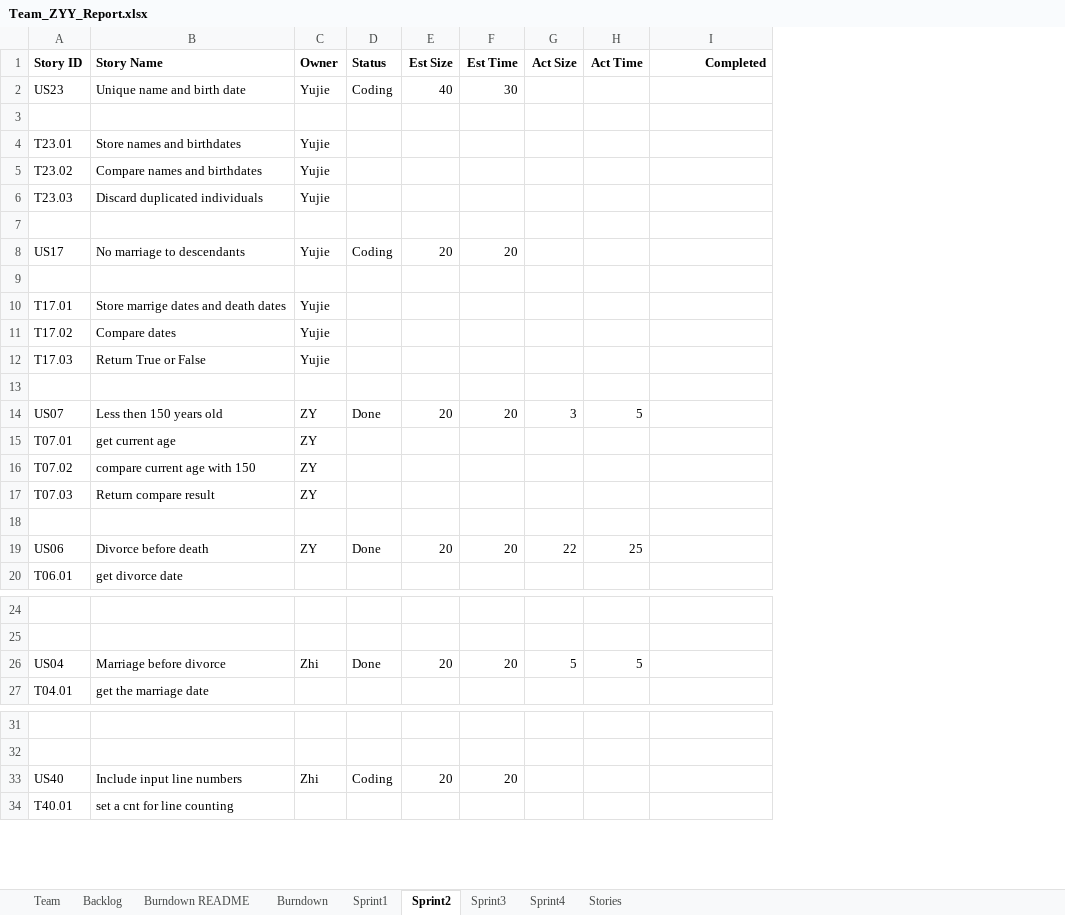
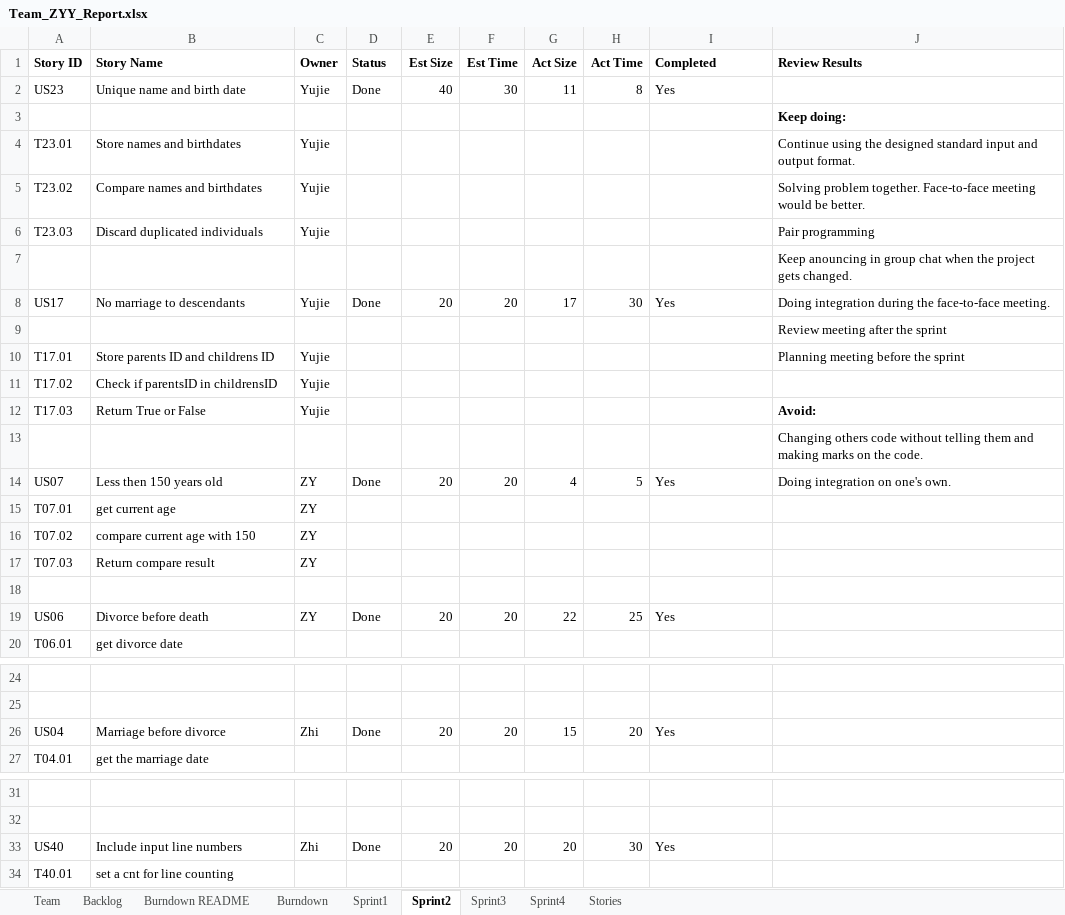
Before and after one commit to jackyli0318/SSW-555, an Excel workbook: Team_ZYY_Report.xlsx, sheet Sprint2, drawn as a sheet; only a part is shown, gaps mark what is left out; values as stored, in another font and other column widths than the file's, no borders; charts and pictures not drawn; the diff names each change by its address in the sheet, - before the commit and + after, or states it on an @@ line.

Commit message:
sprint2

```diff
--- a/Team_ZYY_Report.xlsx (sheet Sprint2)
+++ b/Team_ZYY_Report.xlsx (sheet Sprint2)
+column J (Review Results), rows 3-14: Keep doing: | Continue using the designed standard input and output format. | Solving problem together. Face-to-face meeting would be better. | Pair programming | Keep anouncing in group chat when the project gets changed. | Doing integration during the face-to-face meeting. | Review meeting after the sprint | Planning meeting before the sprint |  | Avoid: | Changing others code without telling them and making marks on the code. | Doing integration on one's own.
-I1 alignment: right
+I1 alignment: left
-D2 (Status): Coding
+D2 (Status): Done
-G2 (Act Size): (empty)
+G2 (Act Size): 11
-H2 (Act Time): (empty)
+H2 (Act Time): 8
-I2 (Completed): (empty)
+I2 (Completed): Yes
-D8 (Status): Coding
+D8 (Status): Done
-G8 (Act Size): (empty)
+G8 (Act Size): 17
-H8 (Act Time): (empty)
+H8 (Act Time): 30
-I8 (Completed): (empty)
+I8 (Completed): Yes
-B10 (Story Name): Store marrige dates and death dates
+B10 (Story Name): Store parents ID and childrens ID
-B11 (Story Name): Compare dates
+B11 (Story Name): Check if parentsID in childrensID
-G14 (Act Size): 3
+G14 (Act Size): 4
-I14 (Completed): (empty)
+I14 (Completed): Yes
-I19 (Completed): (empty)
+I19 (Completed): Yes
-G26 (Act Size): 5
+G26 (Act Size): 15
-H26 (Act Time): 5
+H26 (Act Time): 20
-I26 (Completed): (empty)
+I26 (Completed): Yes
-D33 (Status): Coding
+D33 (Status): Done
-G33 (Act Size): (empty)
+G33 (Act Size): 20
-H33 (Act Time): (empty)
+H33 (Act Time): 30
-I33 (Completed): (empty)
+I33 (Completed): Yes
```
Also changed, not shown: sheet Sprint3, sheet Backlog, sheet Burndown, charts or pictures, 9 other files.
